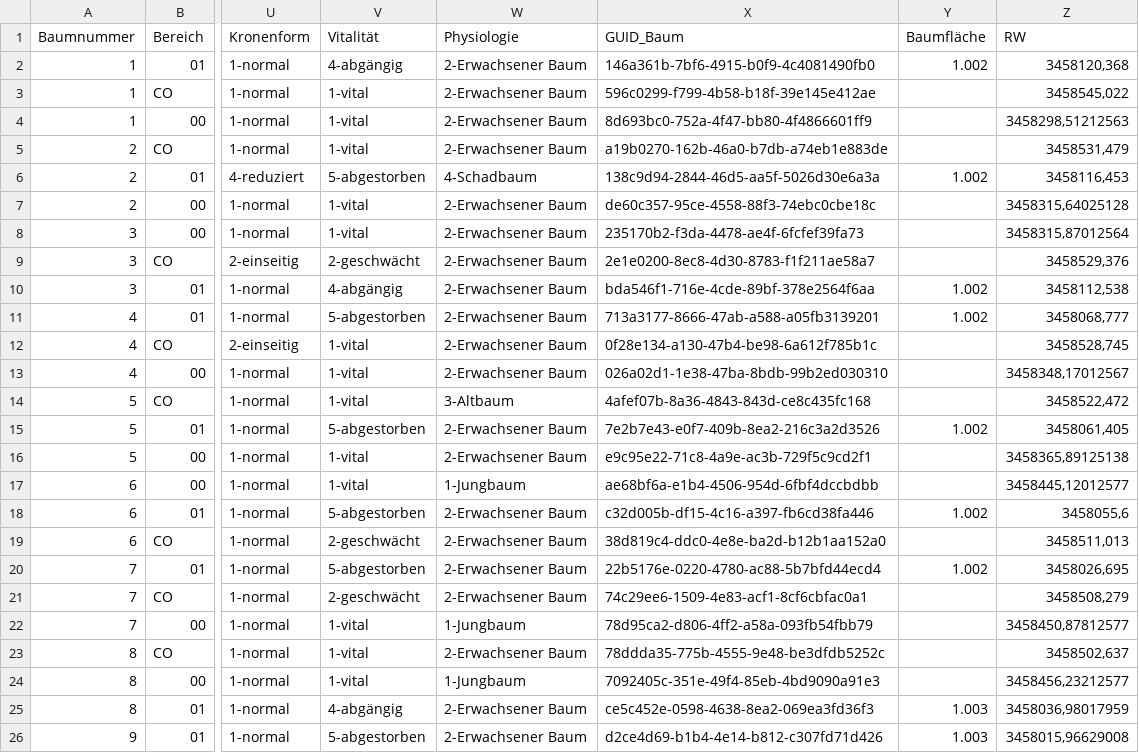
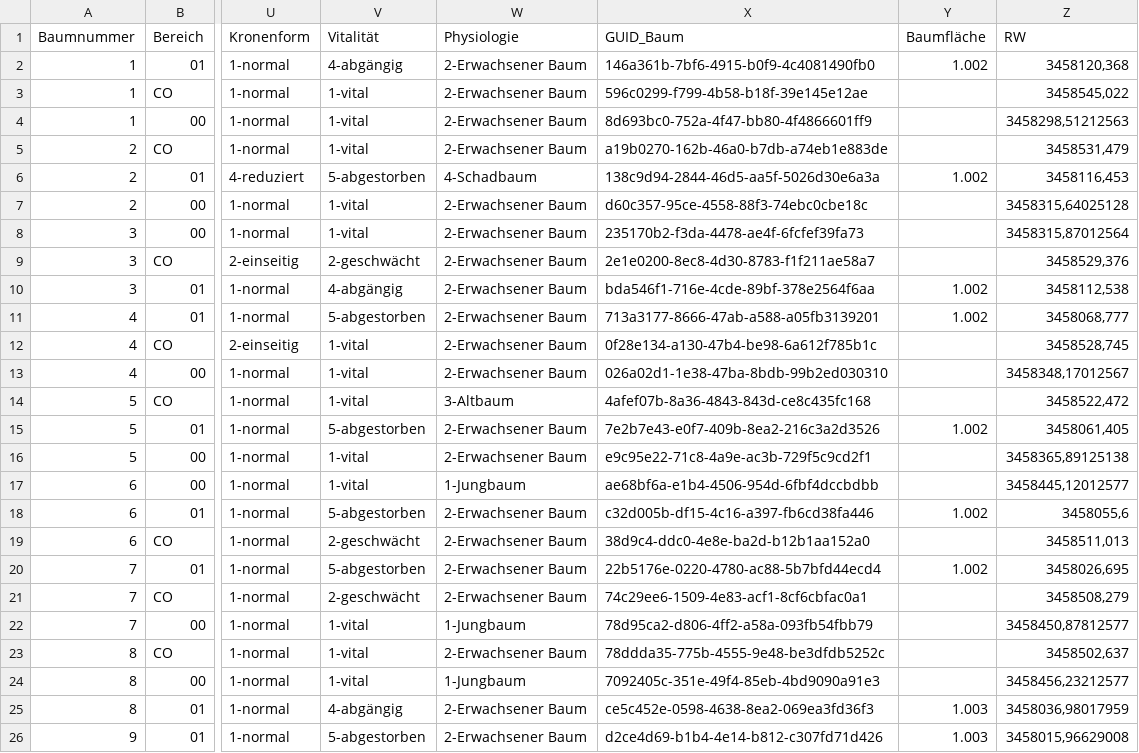
Before and after one commit to KIT-IAI/Tree3D, a CSV file: data/ArbokatBaumdaten_test_duplicates.csv, drawn as a sheet; only a part is shown, gaps mark what is left out; the diff names each change by its address in the sheet, - before the commit and + after, or states it on an @@ line.

Commit message:
added functionality: validate uuids in Duplicate-check-dialog

```diff
--- a/data/ArbokatBaumdaten_test_duplicates.csv
+++ b/data/ArbokatBaumdaten_test_duplicates.csv
-X3 (GUID_Baum): 596c0299-f799-4b58-b18f-39e145e412ae
+X3 (GUID_Baum): 596c0299-f799-4b58-b18f-39e145e12ae
-X7 (GUID_Baum): de60c357-95ce-4558-88f3-74ebc0cbe18c
+X7 (GUID_Baum): d60c357-95ce-4558-88f3-74ebc0cbe18c
-X19 (GUID_Baum): 38d819c4-ddc0-4e8e-ba2d-b12b1aa152a0
+X19 (GUID_Baum): 38d9c4-ddc0-4e8e-ba2d-b12b1aa152a0
```
Also changed, not shown: 3 other files.
